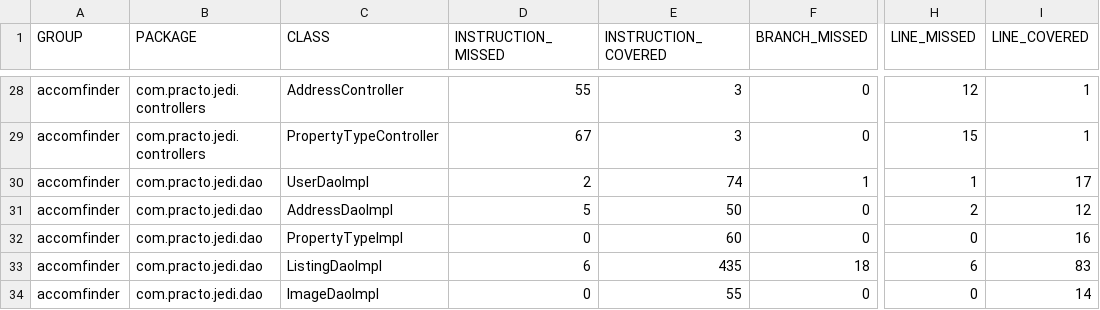
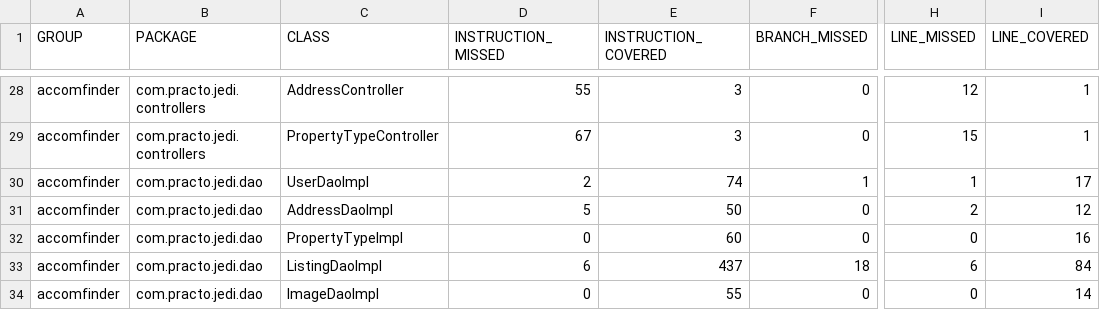
Before and after one commit to kchetan/accom-finder, a CSV file: src/main/resources/static/jacoco/jacoco.csv, drawn as a sheet; only a part is shown, gaps mark what is left out; the diff names each change by its address in the sheet, - before the commit and + after, or states it on an @@ line.

```diff
--- a/src/main/resources/static/jacoco/jacoco.csv
+++ b/src/main/resources/static/jacoco/jacoco.csv
-E33 (INSTRUCTION_COVERED): 435
+E33 (INSTRUCTION_COVERED): 437
-I33 (LINE_COVERED): 83
+I33 (LINE_COVERED): 84
```
Also changed, not shown: 28 other files.
